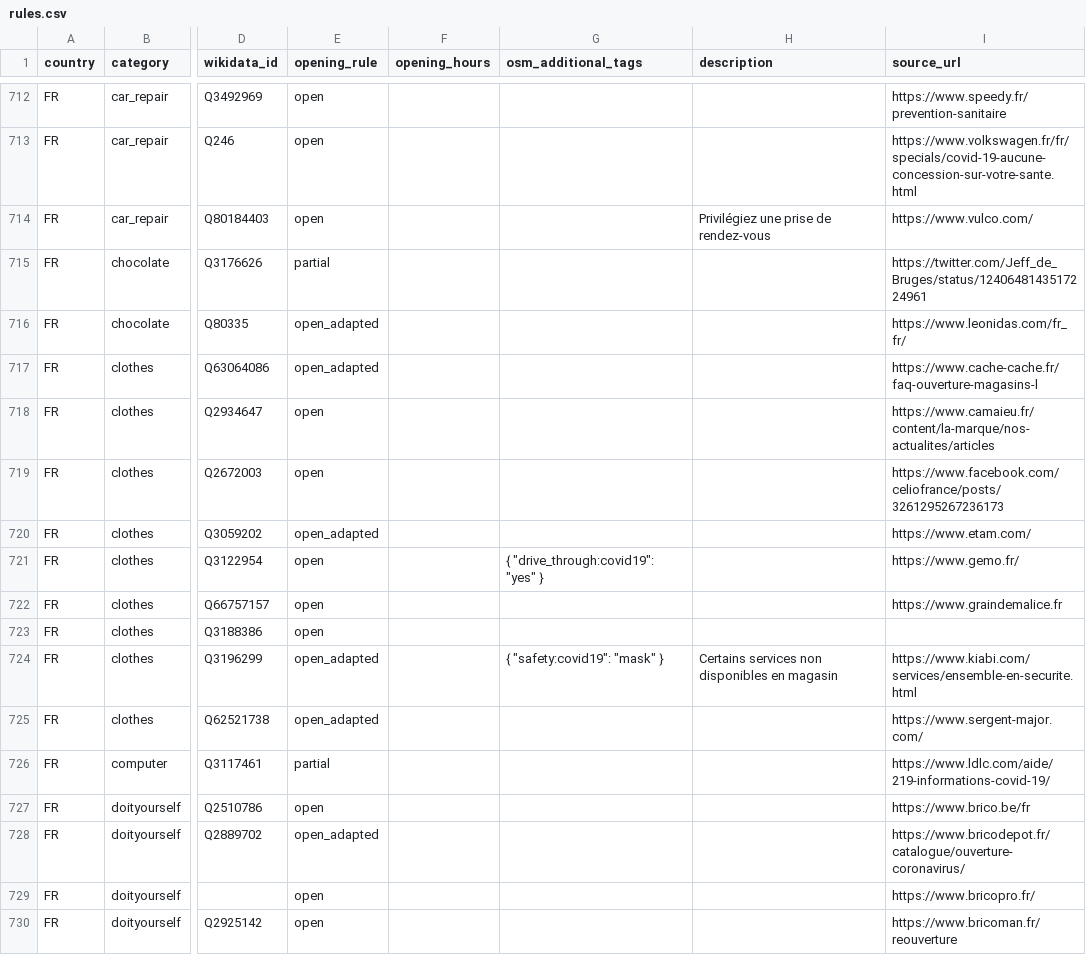
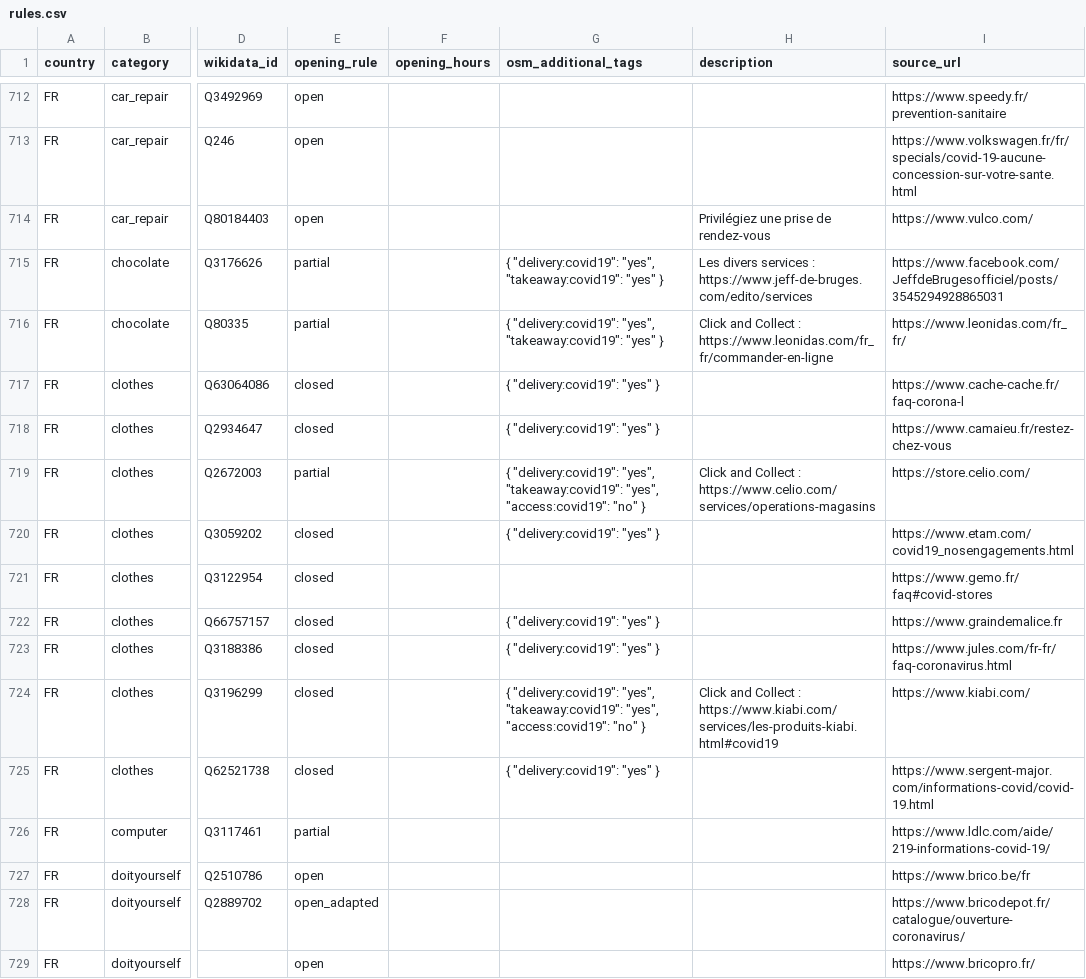
Before and after one commit to caresteouvert/Covid_enseignes, a CSV file: rules.csv, drawn as a sheet; only a part is shown, gaps mark what is left out; the shorter side is filled out with more unchanged rows; the diff names each change by its address in the sheet, - before the commit and + after, or states it on an @@ line.

Commit message:
chocolate, clothes

```diff
--- a/rules.csv
+++ b/rules.csv
-G715:G716 (osm_additional_tags): (empty)
+G715:G716 (osm_additional_tags): { "delivery:covid19": "yes", "takeaway:covid19": "yes" }
-H715 (description): (empty)
+H715 (description): Les divers services : https://www.jeff-de-bruges.com/edito/services
-I715 (source_url): https://twitter.com/Jeff_de_Bruges/status/1240648143517224961
+I715 (source_url): https://www.facebook.com/JeffdeBrugesofficiel/posts/3545294928865031
-E716 (opening_rule): open_adapted
+E716 (opening_rule): partial
-H716 (description): (empty)
+H716 (description): Click and Collect : https://www.leonidas.com/fr_fr/commander-en-ligne
-E717 (opening_rule): open_adapted
+E717 (opening_rule): closed
-G717:G718 (osm_additional_tags): (empty)
+G717:G718 (osm_additional_tags): { "delivery:covid19": "yes" }
-I717 (source_url): https://www.cache-cache.fr/faq-ouverture-magasins-l
+I717 (source_url): https://www.cache-cache.fr/faq-corona-l
-E718 (opening_rule): open
+E718 (opening_rule): closed
-I718 (source_url): https://www.camaieu.fr/content/la-marque/nos-actualites/articles
+I718 (source_url): https://www.camaieu.fr/restez-chez-vous
-E719 (opening_rule): open
+E719 (opening_rule): partial
-G719 (osm_additional_tags): (empty)
+G719 (osm_additional_tags): { "delivery:covid19": "yes", "takeaway:covid19": "yes", "access:covid19": "no" }
-H719 (description): (empty)
+H719 (description): Click and Collect : https://www.celio.com/services/operations-magasins
-I719 (source_url): https://www.facebook.com/celiofrance/posts/3261295267236173
+I719 (source_url): https://store.celio.com/
-E720 (opening_rule): open_adapted
+E720 (opening_rule): closed
-G720 (osm_additional_tags): (empty)
+G720 (osm_additional_tags): { "delivery:covid19": "yes" }
-I720 (source_url): https://www.etam.com/
+I720 (source_url): https://www.etam.com/covid19_nosengagements.html
-E721:E723 (opening_rule): open
+E721:E723 (opening_rule): closed
-G721 (osm_additional_tags): { "drive_through:covid19": "yes" }
+G721 (osm_additional_tags): (empty)
-I721 (source_url): https://www.gemo.fr/
+I721 (source_url): https://www.gemo.fr/faq#covid-stores
-G722:G723 (osm_additional_tags): (empty)
+G722:G723 (osm_additional_tags): { "delivery:covid19": "yes" }
-I723 (source_url): (empty)
+I723 (source_url): https://www.jules.com/fr-fr/faq-coronavirus.html
-E724:E725 (opening_rule): open_adapted
+E724:E725 (opening_rule): closed
-G724 (osm_additional_tags): { "safety:covid19": "mask" }
+G724 (osm_additional_tags): { "delivery:covid19": "yes", "takeaway:covid19": "yes", "access:covid19": "no" }
-H724 (description): Certains services non disponibles en magasin
+H724 (description): Click and Collect : https://www.kiabi.com/services/les-produits-kiabi.html#covid19
-I724 (source_url): https://www.kiabi.com/services/ensemble-en-securite.html
+I724 (source_url): https://www.kiabi.com/
-G725 (osm_additional_tags): (empty)
+G725 (osm_additional_tags): { "delivery:covid19": "yes" }
-I725 (source_url): https://www.sergent-major.com/
+I725 (source_url): https://www.sergent-major.com/informations-covid/covid-19.html
```
